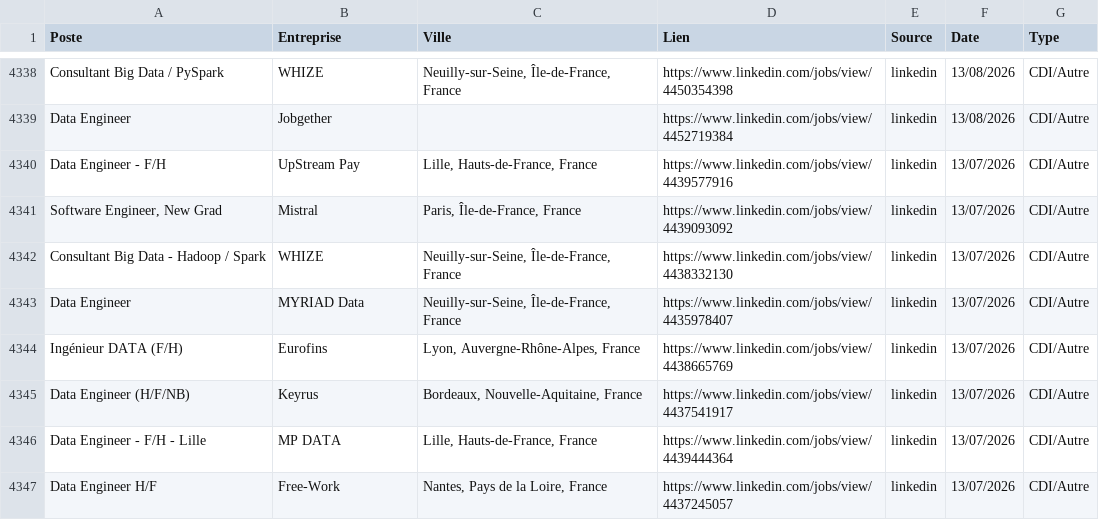
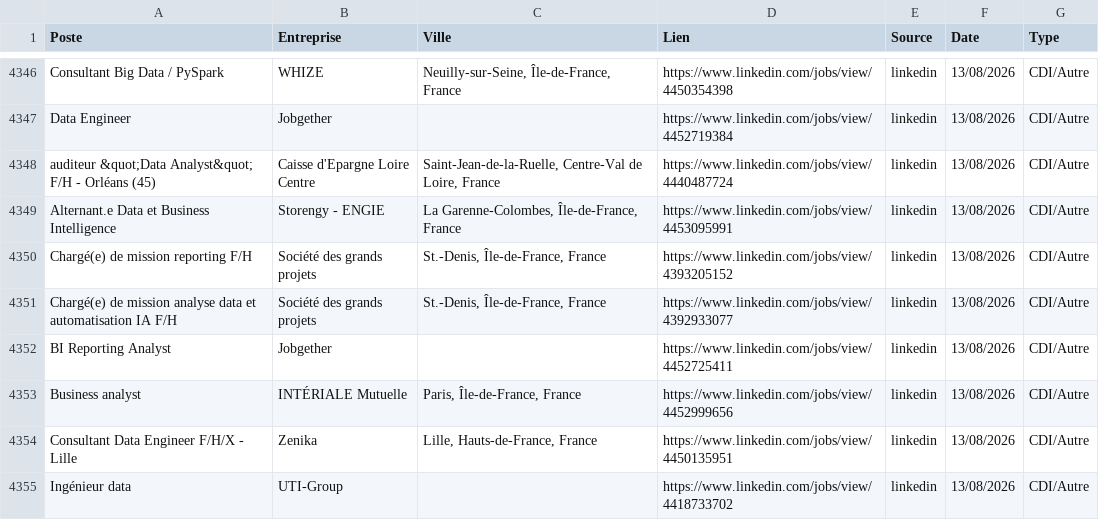
Before and after one commit to sebaarayacastro1/job-hub-france, a CSV file: data/jobs.csv, drawn as a sheet; only a part is shown, gaps mark what is left out; the shorter side is filled out with more unchanged rows; the diff covers the shown part only.

Commit message:
Auto-update & Heartbeat: 13-08-2026 18:47

```diff
--- a/data/jobs.csv
+++ b/data/jobs.csv
@@ -4342 +4350,9 @@ Consultant Big Data / PySpark,WHIZE,"Neuilly-sur-Seine, Île-de-France, France",
 Data Engineer,Jobgether,,https://www.linkedin.com/jobs/view/4452719384,linkedin,13/08/2026,CDI/Autre
+auditeur &quot;Data Analyst&quot; F/H - Orléans (45),Caisse d'Epargne Loire Centre,"Saint-Jean-de-la-Ruelle, Centre-Val de Loire, France",https://www.linkedin.com/jobs/view/4440487724,linkedin,13/08/2026,CDI/Autre
+Alternant.e Data et Business Intelligence,Storengy - ENGIE,"La Garenne-Colombes, Île-de-France, France",https://www.linkedin.com/jobs/view/4453095991,linkedin,13/08/2026,CDI/Autre
+Chargé(e) de mission reporting F/H,Société des grands projets,"St.-Denis, Île-de-France, France",https://www.linkedin.com/jobs/view/4393205152,linkedin,13/08/2026,CDI/Autre
+Chargé(e) de mission analyse data et automatisation IA F/H,Société des grands projets,"St.-Denis, Île-de-France, France",https://www.linkedin.com/jobs/view/4392933077,linkedin,13/08/2026,CDI/Autre
+BI Reporting Analyst,Jobgether,,https://www.linkedin.com/jobs/view/4452725411,linkedin,13/08/2026,CDI/Autre
+Business analyst,INTÉRIALE Mutuelle,"Paris, Île-de-France, France",https://www.linkedin.com/jobs/view/4452999656,linkedin,13/08/2026,CDI/Autre
+Consultant Data Engineer F/H/X - Lille,Zenika,"Lille, Hauts-de-France, France",https://www.linkedin.com/jobs/view/4450135951,linkedin,13/08/2026,CDI/Autre
+Ingénieur data,UTI-Group,,https://www.linkedin.com/jobs/view/4418733702,linkedin,13/08/2026,CDI/Autre
```
Also changed, not shown: 16 added rows elsewhere in this file.
